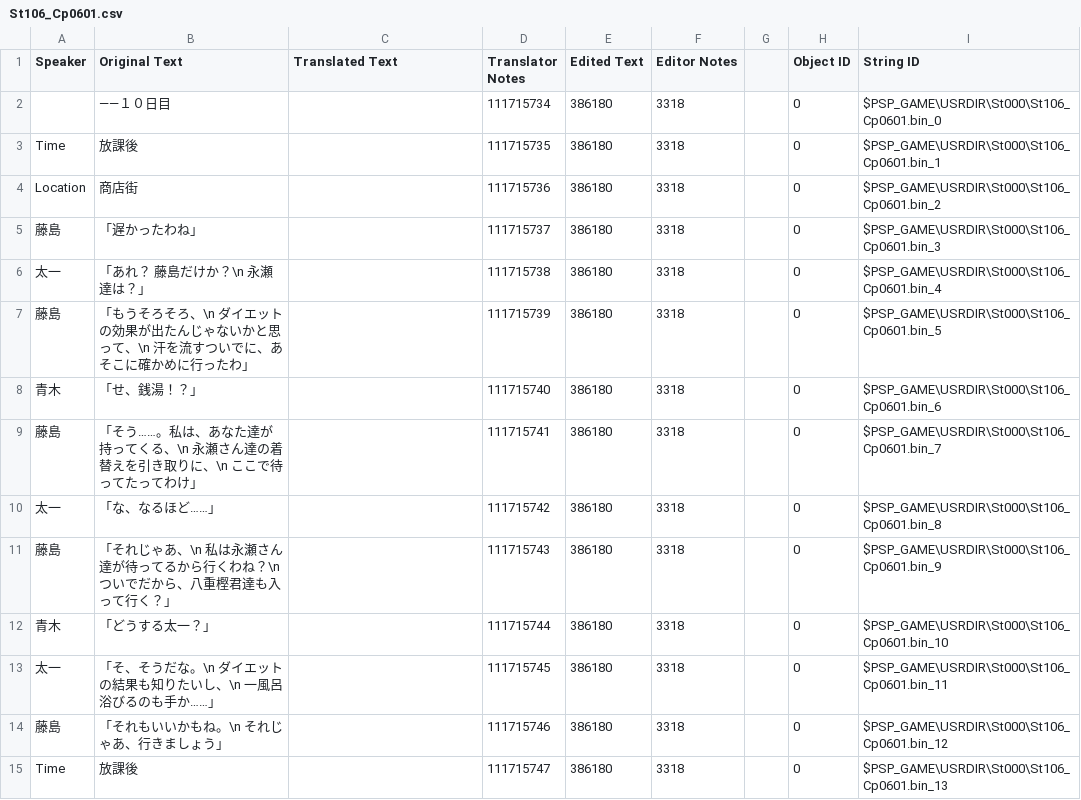
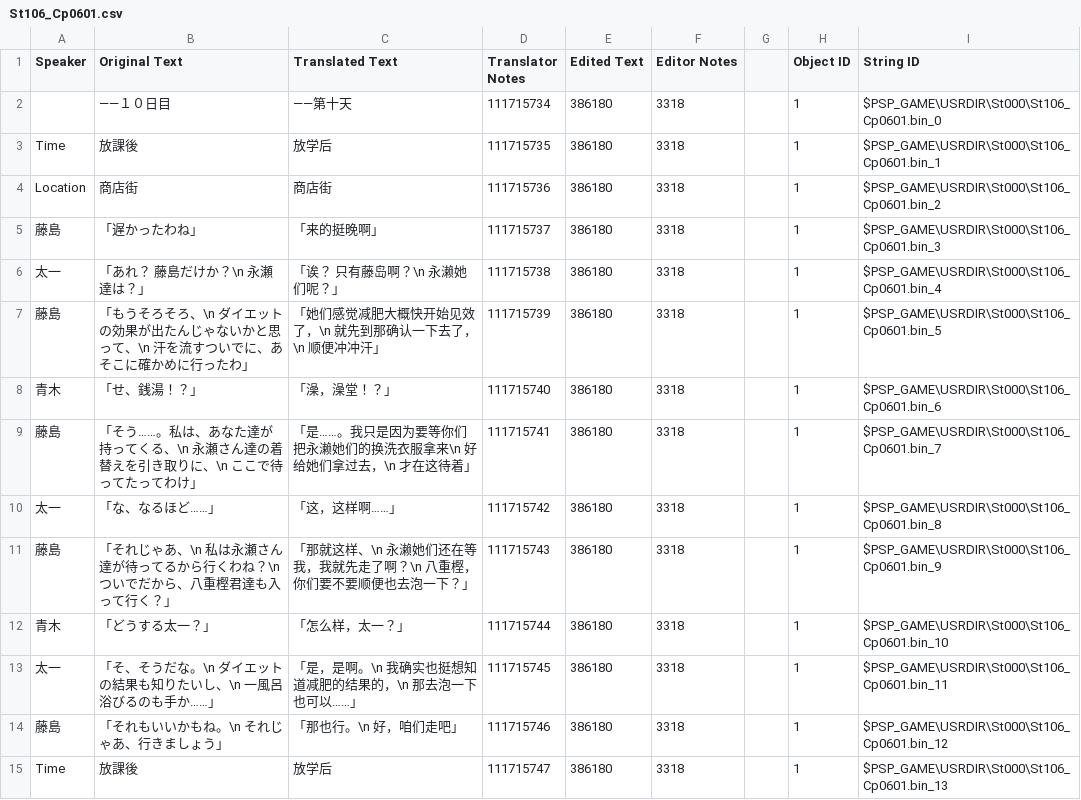
Before and after one commit to kotori-bbt/kkrcyrCN, a CSV file: csv/St106_Cp0601.csv, drawn as a sheet; only a part is shown; the diff covers the shown part only.

```diff
--- a/csv/St106_Cp0601.csv
+++ b/csv/St106_Cp0601.csv
@@ -1,15 +1,15 @@
 Speaker,Original Text,Translated Text,Translator Notes,Edited Text,Editor Notes,,Object ID,String ID
-　,――１０日目,,111715734,386180,3318,,0,$PSP_GAME\USRDIR\St000\St106_Cp0601.bin_0
-Time,放課後,,111715735,386180,3318,,0,$PSP_GAME\USRDIR\St000\St106_Cp0601.bin_1
-Location,商店街,,111715736,386180,3318,,0,$PSP_GAME\USRDIR\St000\St106_Cp0601.bin_2
-藤島,「遅かったわね」,,111715737,386180,3318,,0,$PSP_GAME\USRDIR\St000\St106_Cp0601.bin_3
-太一,「あれ？　藤島だけか？\n　永瀬達は？」,,111715738,386180,3318,,0,$PSP_GAME\USRDIR\St000\St106_Cp0601.bin_4
-藤島,「もうそろそろ、\n　ダイエットの効果が出たんじゃないかと思って、\n　汗を流すついでに、あそこに確かめに行ったわ」,,111715739,386180,3318,,0,$PSP_GAME\USRDIR\St000\St106_Cp0601.bin_5
-青木,「せ、銭湯！？」,,111715740,386180,3318,,0,$PSP_GAME\USRDIR\St000\St106_Cp0601.bin_6
-藤島,「そう……。私は、あなた達が持ってくる、\n　永瀬さん達の着替えを引き取りに、\n　ここで待ってたってわけ」,,111715741,386180,3318,,0,$PSP_GAME\USRDIR\St000\St106_Cp0601.bin_7
-太一,「な、なるほど……」,,111715742,386180,3318,,0,$PSP_GAME\USRDIR\St000\St106_Cp0601.bin_8
-藤島,「それじゃあ、\n　私は永瀬さん達が待ってるから行くわね？\n　ついでだから、八重樫君達も入って行く？」,,111715743,386180,3318,,0,$PSP_GAME\USRDIR\St000\St106_Cp0601.bin_9
-青木,「どうする太一？」,,111715744,386180,3318,,0,$PSP_GAME\USRDIR\St000\St106_Cp0601.bin_10
-太一,「そ、そうだな。\n　ダイエットの結果も知りたいし、\n　一風呂浴びるのも手か……」,,111715745,386180,3318,,0,$PSP_GAME\USRDIR\St000\St106_Cp0601.bin_11
-藤島,「それもいいかもね。\n　それじゃあ、行きましょう」,,111715746,386180,3318,,0,$PSP_GAME\USRDIR\St000\St106_Cp0601.bin_12
-Time,放課後,,111715747,386180,3318,,0,$PSP_GAME\USRDIR\St000\St106_Cp0601.bin_13
+　,――１０日目,――第十天,111715734,386180,3318,,1,$PSP_GAME\USRDIR\St000\St106_Cp0601.bin_0
+Time,放課後,放学后,111715735,386180,3318,,1,$PSP_GAME\USRDIR\St000\St106_Cp0601.bin_1
+Location,商店街,商店街,111715736,386180,3318,,1,$PSP_GAME\USRDIR\St000\St106_Cp0601.bin_2
+藤島,「遅かったわね」,「来的挺晚啊」,111715737,386180,3318,,1,$PSP_GAME\USRDIR\St000\St106_Cp0601.bin_3
+太一,「あれ？　藤島だけか？\n　永瀬達は？」,「诶？　只有藤岛啊？\n　永濑她们呢？」,111715738,386180,3318,,1,$PSP_GAME\USRDIR\St000\St106_Cp0601.bin_4
+藤島,「もうそろそろ、\n　ダイエットの効果が出たんじゃないかと思って、\n　汗を流すついでに、あそこに確かめに行ったわ」,「她们感觉减肥大概快开始见效了，\n　就先到那确认一下去了，\n　顺便冲冲汗」,111715739,386180,3318,,1,$PSP_GAME\USRDIR\St000\St106_Cp0601.bin_5
+青木,「せ、銭湯！？」,「澡，澡堂！？」,111715740,386180,3318,,1,$PSP_GAME\USRDIR\St000\St106_Cp0601.bin_6
+藤島,「そう……。私は、あなた達が持ってくる、\n　永瀬さん達の着替えを引き取りに、\n　ここで待ってたってわけ」,「是……。我只是因为要等你们把永濑她们的换洗衣服拿来\n　好给她们拿过去，\n　才在这待着」,111715741,386180,3318,,1,$PSP_GAME\USRDIR\St000\St106_Cp0601.bin_7
+太一,「な、なるほど……」,「这，这样啊……」,111715742,386180,3318,,1,$PSP_GAME\USRDIR\St000\St106_Cp0601.bin_8
+藤島,「それじゃあ、\n　私は永瀬さん達が待ってるから行くわね？\n　ついでだから、八重樫君達も入って行く？」,「那就这样、\n　永濑她们还在等我，我就先走了啊？\n　八重樫，你们要不要顺便也去泡一下？」,111715743,386180,3318,,1,$PSP_GAME\USRDIR\St000\St106_Cp0601.bin_9
+青木,「どうする太一？」,「怎么样，太一？」,111715744,386180,3318,,1,$PSP_GAME\USRDIR\St000\St106_Cp0601.bin_10
+太一,「そ、そうだな。\n　ダイエットの結果も知りたいし、\n　一風呂浴びるのも手か……」,「是，是啊。\n　我确实也挺想知道减肥的结果的，\n　那去泡一下也可以……」,111715745,386180,3318,,1,$PSP_GAME\USRDIR\St000\St106_Cp0601.bin_11
+藤島,「それもいいかもね。\n　それじゃあ、行きましょう」,「那也行。\n　好，咱们走吧」,111715746,386180,3318,,1,$PSP_GAME\USRDIR\St000\St106_Cp0601.bin_12
+Time,放課後,放学后,111715747,386180,3318,,1,$PSP_GAME\USRDIR\St000\St106_Cp0601.bin_13
```
Also changed, not shown: 168 edited cells elsewhere in this file, csv/AdvNumDat_Event.bin.csv, csv/St000_Cp2601.csv, 31 other files.
